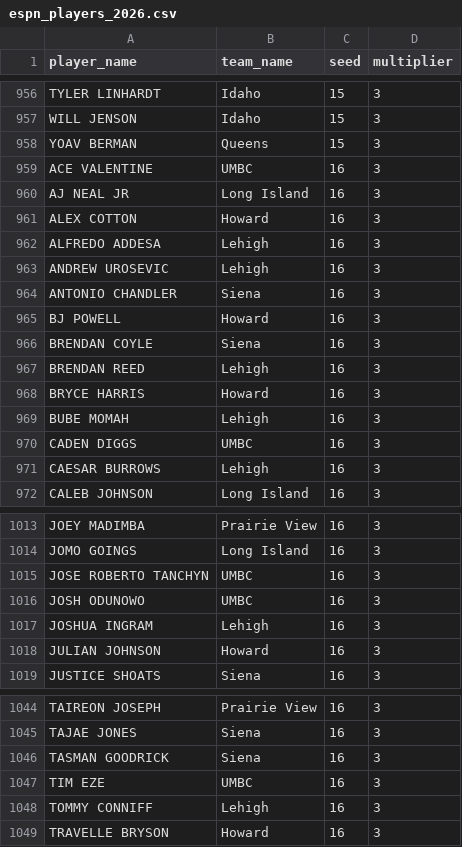
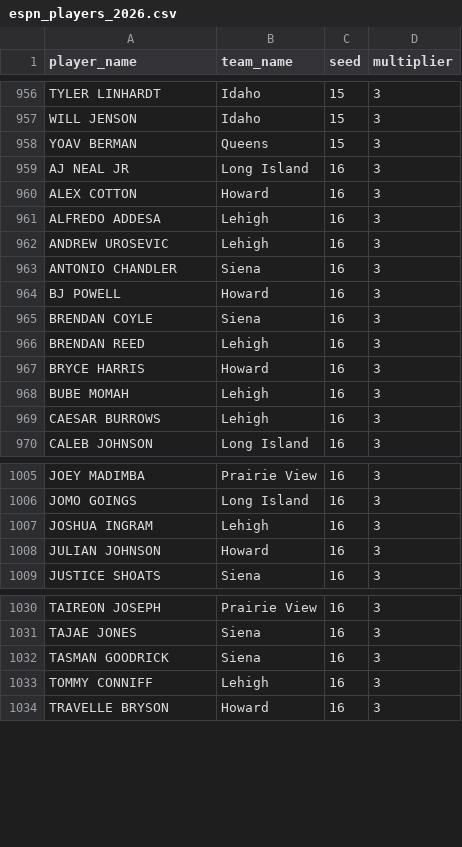
Before and after one commit to zack-overflow/mm_pp_app, a CSV file: espn_players_2026.csv, drawn as a sheet; only a part is shown, gaps mark what is left out; the diff covers the shown part only; the diff names each change by its address in the sheet, - before the commit and + after, or states it on an @@ line.

```diff
--- a/espn_players_2026.csv
+++ b/espn_players_2026.csv
-row 959: ACE VALENTINE | UMBC | 16 | 3
-row 970: CADEN DIGGS | UMBC | 16 | 3
-row 1015: JOSE ROBERTO TANCHYN | UMBC | 16 | 3
-row 1016: JOSH ODUNOWO | UMBC | 16 | 3
-row 1047: TIM EZE | UMBC | 16 | 3
```
Also changed, not shown: 10 removed rows elsewhere in this file, 13 other files.
